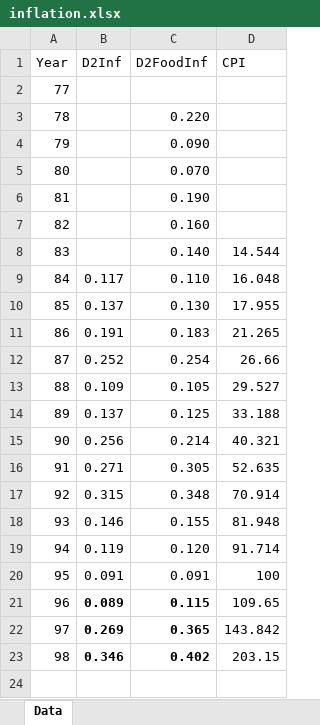
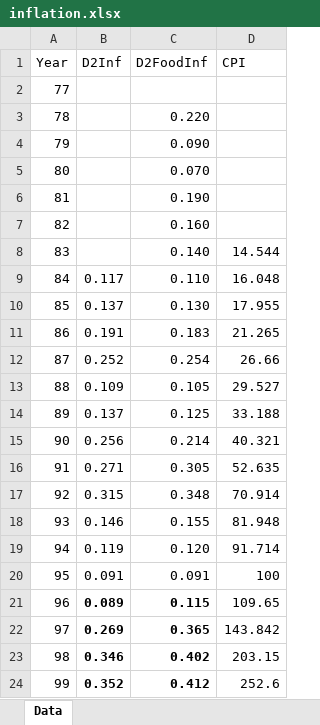
Before and after one commit to IPRCIRI/IRHEIS, an Excel workbook: Data/inflation.xlsx, sheet Data, drawn as a sheet; values as stored, in another font and other column widths than the file's, no borders; the diff names each change by its address in the sheet, - before the commit and + after, or states it on an @@ line.

Commit message:
Add 99 inflation info.

```diff
--- a/Data/inflation.xlsx (sheet Data)
+++ b/Data/inflation.xlsx (sheet Data)
+row 24: 99 | 0.352 | 0.412 | 252.6
```
